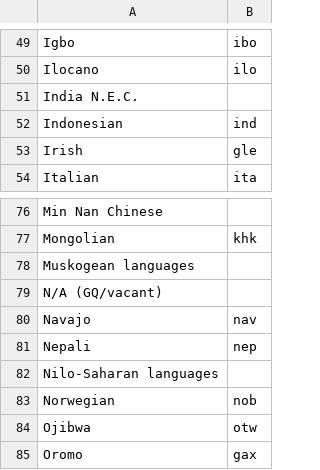
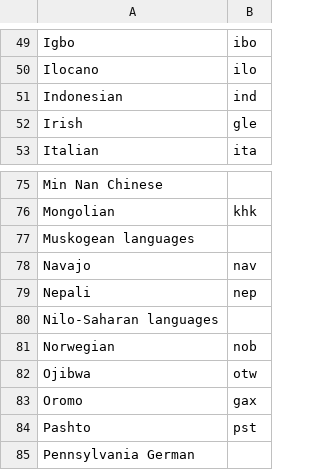
Before and after one commit to 6859-sp21/final-project-us-languages, a CSV file: datasets/languages_only_states.csv, drawn as a sheet; only a part is shown, gaps mark what is left out; the shorter side is filled out with more unchanged rows; the diff covers the shown part only.

```diff
--- a/datasets/languages_only_states.csv
+++ b/datasets/languages_only_states.csv
@@ -50,3 +50,2 @@ Igbo,ibo
 Ilocano,ilo
-India N.E.C.,
 Indonesian,ind
@@ -78,3 +77,2 @@ Mongolian,khk
 Muskogean languages,
-N/A (GQ/vacant),
 Navajo,nav
```
Also changed, not shown: 15 removed rows and 3 edited cells elsewhere in this file, datasets/2019_state_languages_breakdown.csv, datasets/languages_only_metro.csv, 9 other files.
